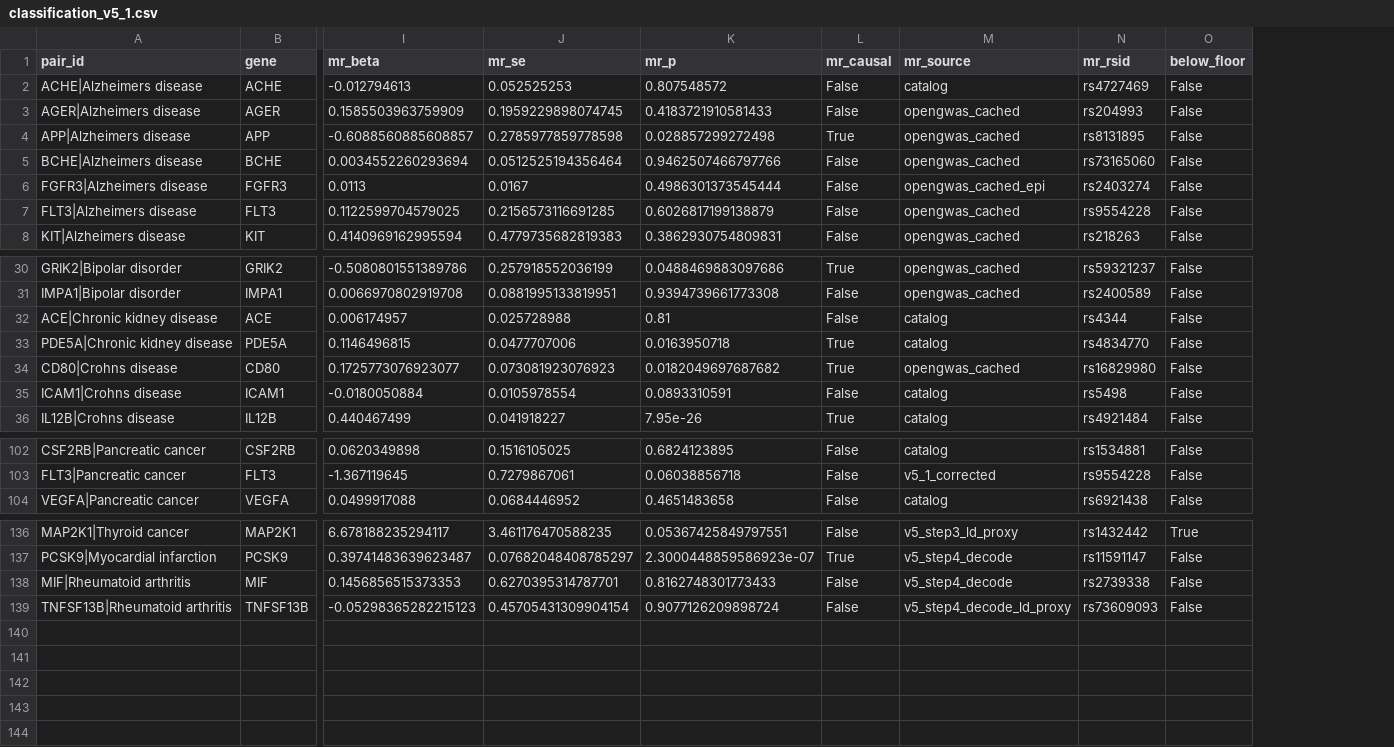
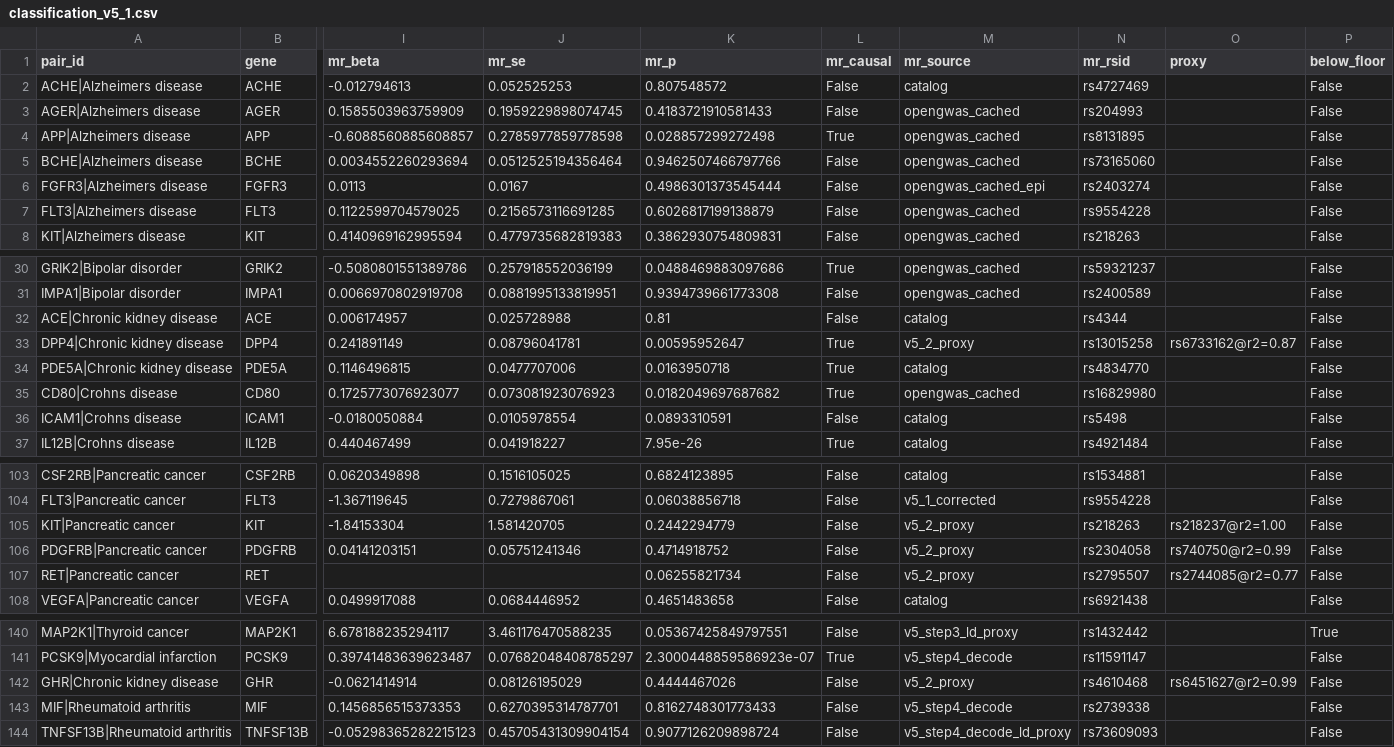
Before and after one commit to elliottower/pqtl-mr-domain-of-validity, a CSV file: results/v5_1/classification_v5_1.csv, drawn as a sheet; only a part is shown, gaps mark what is left out; rows hold the shown columns only; the diff names each change by its address in the sheet, - before the commit and + after, or states it on an @@ line.

Commit message:
Run V5.2: symmetric LD-proxy recovery, one pass
Recovery pass applied to all pairs with the V5 parameters unchanged
(ENSEMBL GRCh37, 1000GENOMES:phase_3:EUR, r2 >= 0.6, 500kb).

  PRIMARY              n=143  BA 0.5783  90% CI [0.5223, 0.6364]  PASS
  eff N >= 2000        n=134  BA 0.5810  [0.5243, 0.6415]         PASS
  abundance_modulating n=65   BA 0.6165  [0.5309, 0.7040]         PASS
  activity_blocking    n=75   BA 0.5136  [0.4554, 0.5826]         fail

Mechanism gap 0.1029, against 0.1028 pre-recovery and 0.0955 pre-
correction. The contrast is stable across both passes.

The three checks frozen in CORRECTIONS_V5_2.md section 3:
  3.1  five of eighteen pairs recovered, r2 0.77 to 1.00; thirteen
       remain lost (pancreatic 6, CKD 4, JIA 3)
  3.2  the rarity concern is CONFIRMED and becomes a limitation:
       unrecovered instruments have median MAF 0.100 against 0.215
       for retained pairs, consistent with array-era coverage in
       PanScan1, Hinks and CKDGen
  3.3  the sample-overlap sensitivity is NOT EVALUABLE: only DPP4|CKD
       survives in the flagged stratum, so it is reported as such and
       not as a clean result

```diff
--- a/results/v5_1/classification_v5_1.csv
+++ b/results/v5_1/classification_v5_1.csv
+column O (proxy), empty
+row 33: DPP4|Chronic kidney disease | DPP4 | 0.241891149 | 0.08796041781 | 0.00595952647 | True | v5_2_proxy | rs13015258 | rs6733162@r2=0.87 | False
+row 105: KIT|Pancreatic cancer | KIT | -1.84153304 | 1.581420705 | 0.2442294779 | False | v5_2_proxy | rs218263 | rs218237@r2=1.00 | False
+row 106: PDGFRB|Pancreatic cancer | PDGFRB | 0.04141203151 | 0.05751241346 | 0.4714918752 | False | v5_2_proxy | rs2304058 | rs740750@r2=0.99 | False
+row 107: RET|Pancreatic cancer | RET |  |  | 0.06255821734 | False | v5_2_proxy | rs2795507 | rs2744085@r2=0.77 | False
+row 142: GHR|Chronic kidney disease | GHR | -0.0621414914 | 0.08126195029 | 0.4444467026 | False | v5_2_proxy | rs4610468 | rs6451627@r2=0.99 | False
```
Also changed, not shown: 4 other files.
